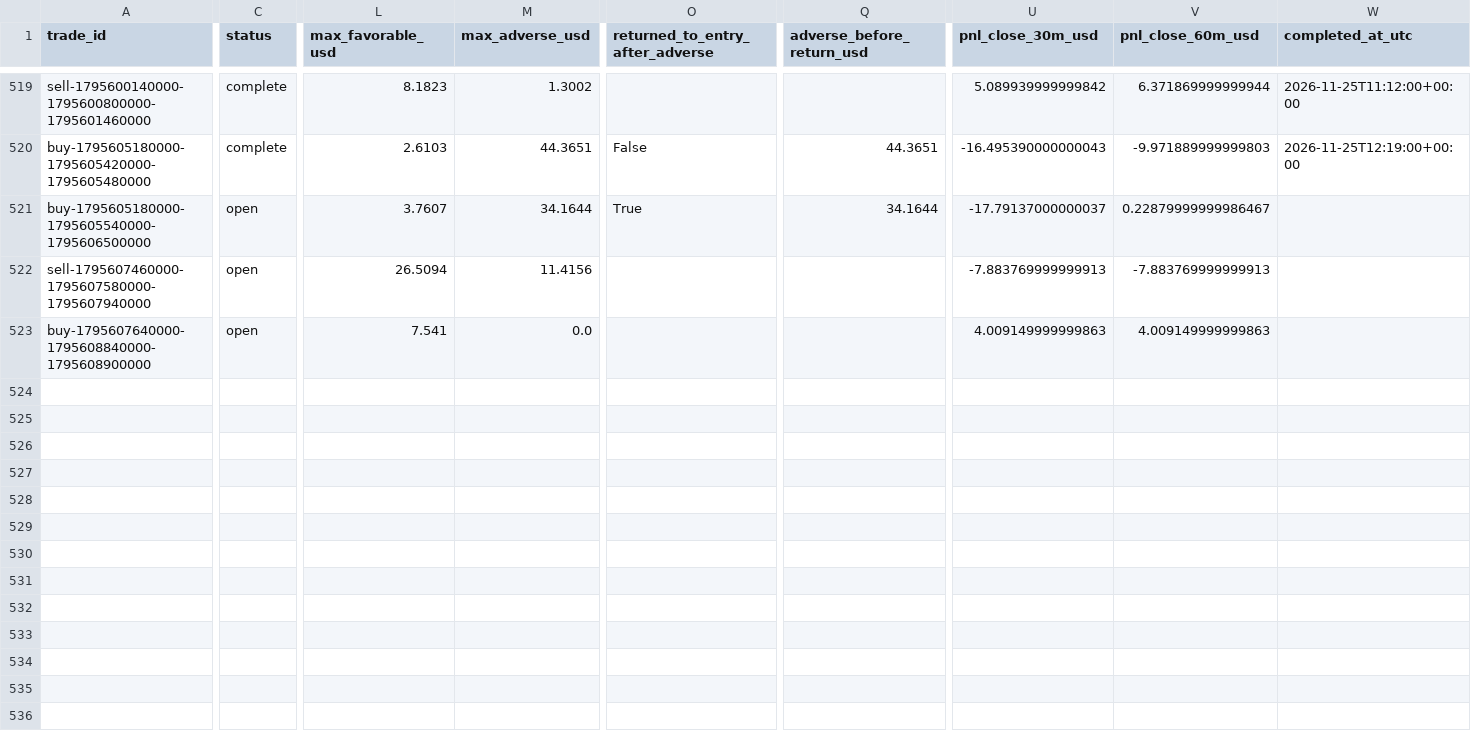
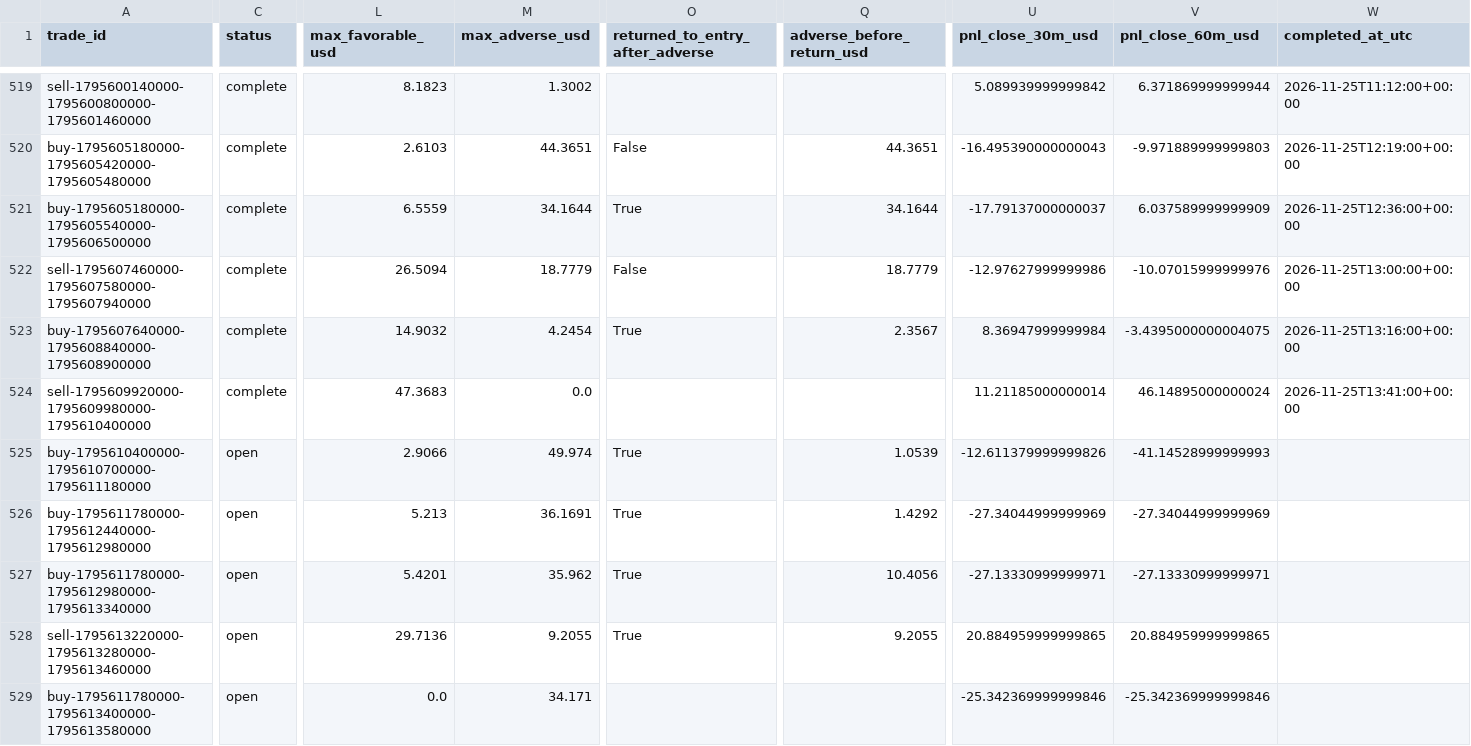
Before and after one commit to salehrbo1-cell/Alert-bot, a CSV file: research/sonic_paper/trades.csv, drawn as a sheet; only a part is shown, gaps mark what is left out; rows hold the shown columns only; the diff covers the shown part only; the diff names each change by its address in the sheet, - before the commit and + after, or states it on an @@ line.

Commit message:
Update Samo paper-monitor observations

```diff
--- a/research/sonic_paper/trades.csv
+++ b/research/sonic_paper/trades.csv
-C521:C523 (status): open
+C521:C523 (status): complete
-L521 (max_favorable_usd): 3.7607
+L521 (max_favorable_usd): 6.5559
-V521 (pnl_close_60m_usd): 0.22879999999986467
+V521 (pnl_close_60m_usd): 6.037589999999909
-W521 (completed_at_utc): (empty)
+W521 (completed_at_utc): 2026-11-25T12:36:00+00:00
-M522 (max_adverse_usd): 11.4156
+M522 (max_adverse_usd): 18.7779
-O522 (returned_to_entry_after_adverse): (empty)
+O522 (returned_to_entry_after_adverse): False
-Q522 (adverse_before_return_usd): (empty)
+Q522 (adverse_before_return_usd): 18.7779
-U522 (pnl_close_30m_usd): -7.883769999999913
+U522 (pnl_close_30m_usd): -12.97627999999986
-V522 (pnl_close_60m_usd): -7.883769999999913
+V522 (pnl_close_60m_usd): -10.07015999999976
-W522 (completed_at_utc): (empty)
+W522 (completed_at_utc): 2026-11-25T13:00:00+00:00
-L523 (max_favorable_usd): 7.541
+L523 (max_favorable_usd): 14.9032
-M523 (max_adverse_usd): 0.0
+M523 (max_adverse_usd): 4.2454
-O523 (returned_to_entry_after_adverse): (empty)
+O523 (returned_to_entry_after_adverse): True
-Q523 (adverse_before_return_usd): (empty)
+Q523 (adverse_before_return_usd): 2.3567
-U523 (pnl_close_30m_usd): 4.009149999999863
+U523 (pnl_close_30m_usd): 8.36947999999984
-V523 (pnl_close_60m_usd): 4.009149999999863
+V523 (pnl_close_60m_usd): -3.4395000000004075
-W523 (completed_at_utc): (empty)
+W523 (completed_at_utc): 2026-11-25T13:16:00+00:00
+row 524: sell-1795609920000-1795609980000-1795610400000 | complete | 47.3683 | 0.0 |  |  | 11.21185000000014 | 46.14895000000024 | 2026-11-25T13:41:00+00:00
+row 525: buy-1795610400000-1795610700000-1795611180000 | open | 2.9066 | 49.974 | True | 1.0539 | -12.611379999999826 | -41.14528999999993
+row 526: buy-1795611780000-1795612440000-1795612980000 | open | 5.213 | 36.1691 | True | 1.4292 | -27.34044999999969 | -27.34044999999969
+row 527: buy-1795611780000-1795612980000-1795613340000 | open | 5.4201 | 35.962 | True | 10.4056 | -27.13330999999971 | -27.13330999999971
+row 528: sell-1795613220000-1795613280000-1795613460000 | open | 29.7136 | 9.2055 | True | 9.2055 | 20.884959999999865 | 20.884959999999865
+row 529: buy-1795611780000-1795613400000-1795613580000 | open | 0.0 | 34.171 |  |  | -25.342369999999846 | -25.342369999999846
```
Also changed, not shown: 7 edited cells elsewhere in this file, research/sonic_paper/exit_rule_m5_structure.csv, research/sonic_paper/exit_rule_step_resistance.csv, 4 other files.
